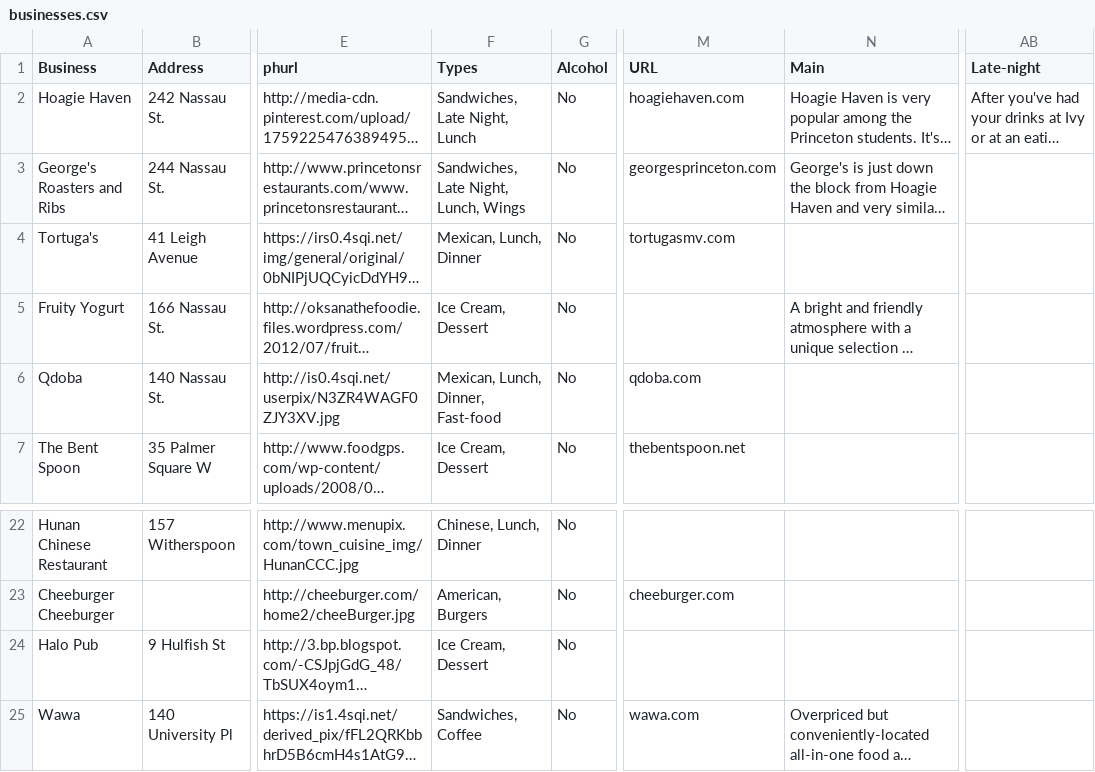
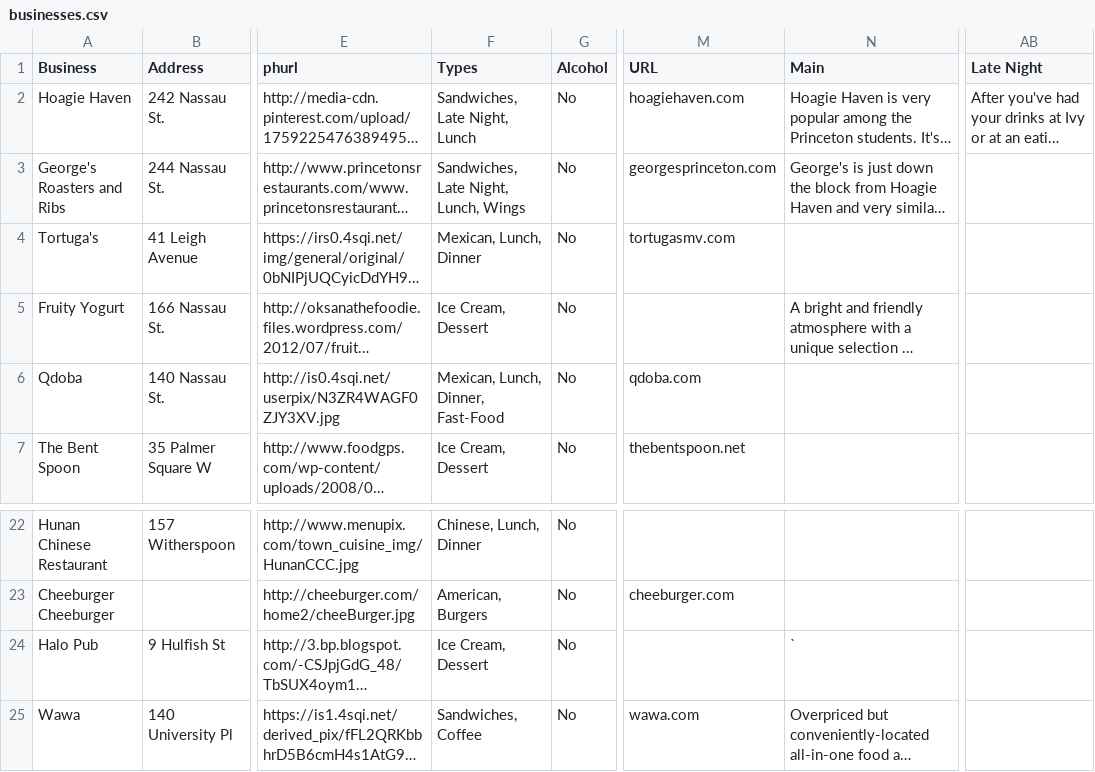
Before and after one commit to zouf/as2, a CSV file: prepop/businesses.csv, drawn as a sheet; only a part is shown, gaps mark what is left out; long unchanged cells end in …; the diff names each change by its address in the sheet, - before the commit and + after, or states it on an @@ line.

```diff
--- a/prepop/businesses.csv
+++ b/prepop/businesses.csv
-AB1: Late-night
+AB1: Late Night
-F6 (Types): Mexican, Lunch, Dinner, Fast-food
+F6 (Types): Mexican, Lunch, Dinner, Fast-Food
-N24 (Main): (empty)
+N24 (Main): `
```
Also changed, not shown: 1 other file.
